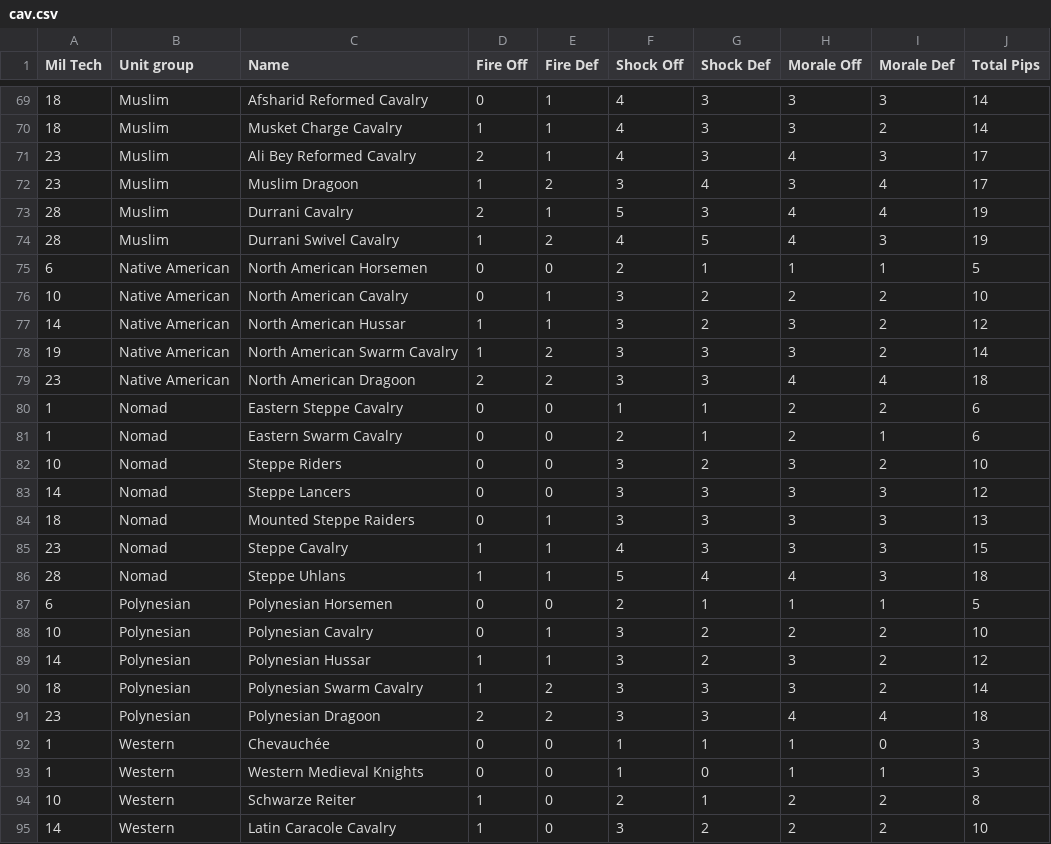
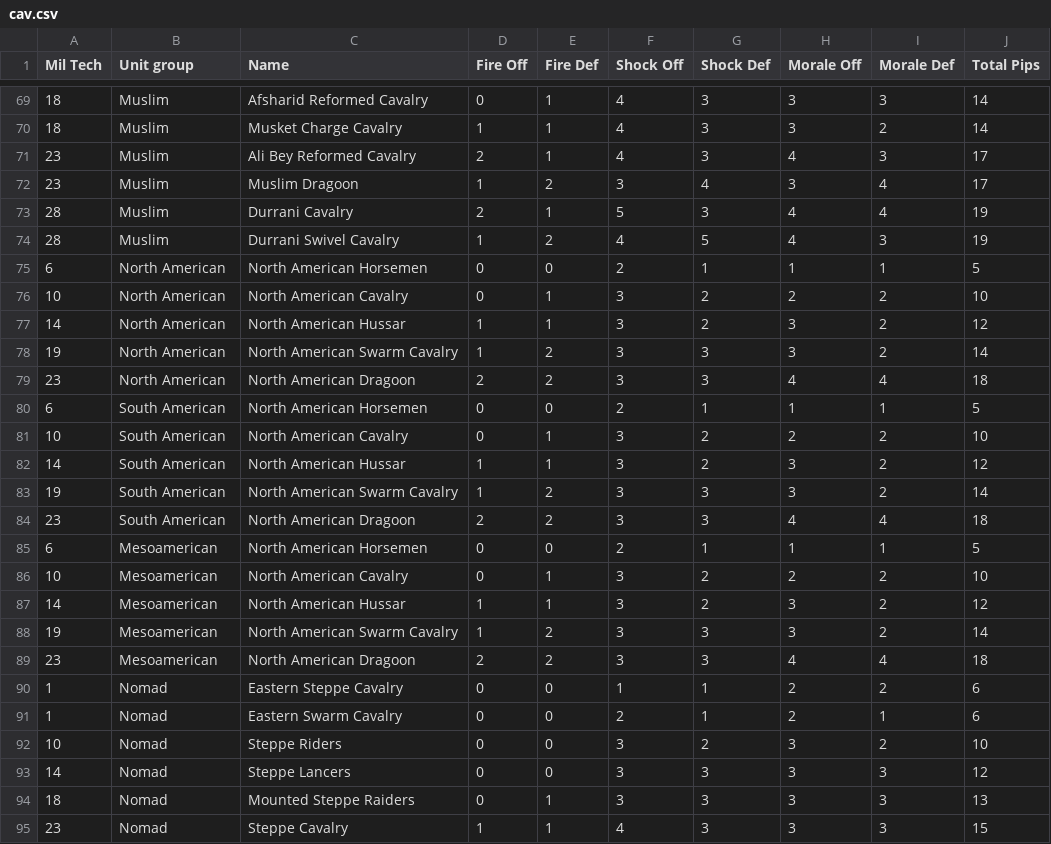
Before and after one commit to oleeey/Projekte, a CSV file: eu4-unit-compare/server/data/cav.csv, drawn as a sheet; only a part is shown, gaps mark what is left out; the shorter side is filled out with more unchanged rows.

Commit message:
added missing data

```diff
--- a/eu4-unit-compare/server/data/cav.csv
+++ b/eu4-unit-compare/server/data/cav.csv
@@ -74,7 +74,17 @@
 28;Muslim;Durrani Swivel Cavalry;1;2;4;5;4;3;19
-6;Native American;North American Horsemen;0;0;2;1;1;1;5
-10;Native American;North American Cavalry;0;1;3;2;2;2;10
-14;Native American;North American Hussar;1;1;3;2;3;2;12
-19;Native American;North American Swarm Cavalry;1;2;3;3;3;2;14
-23;Native American;North American Dragoon;2;2;3;3;4;4;18
+6;North American;North American Horsemen;0;0;2;1;1;1;5
+10;North American;North American Cavalry;0;1;3;2;2;2;10
+14;North American;North American Hussar;1;1;3;2;3;2;12
+19;North American;North American Swarm Cavalry;1;2;3;3;3;2;14
+23;North American;North American Dragoon;2;2;3;3;4;4;18
+6;South American;North American Horsemen;0;0;2;1;1;1;5
+10;South American;North American Cavalry;0;1;3;2;2;2;10
+14;South American;North American Hussar;1;1;3;2;3;2;12
+19;South American;North American Swarm Cavalry;1;2;3;3;3;2;14
+23;South American;North American Dragoon;2;2;3;3;4;4;18
+6;Mesoamerican;North American Horsemen;0;0;2;1;1;1;5
+10;Mesoamerican;North American Cavalry;0;1;3;2;2;2;10
+14;Mesoamerican;North American Hussar;1;1;3;2;3;2;12
+19;Mesoamerican;North American Swarm Cavalry;1;2;3;3;3;2;14
+23;Mesoamerican;North American Dragoon;2;2;3;3;4;4;18
 1;Nomad;Eastern Steppe Cavalry;0;0;1;1;2;2;6
```
